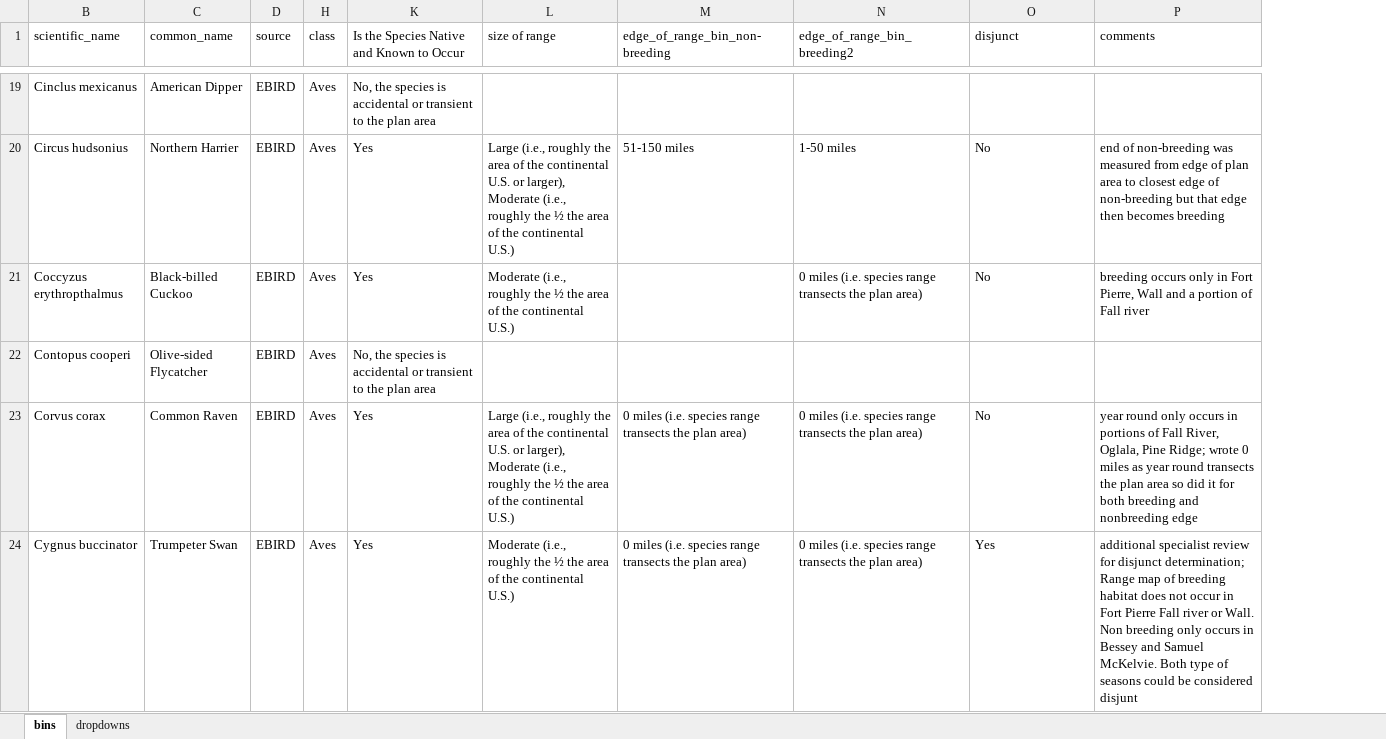
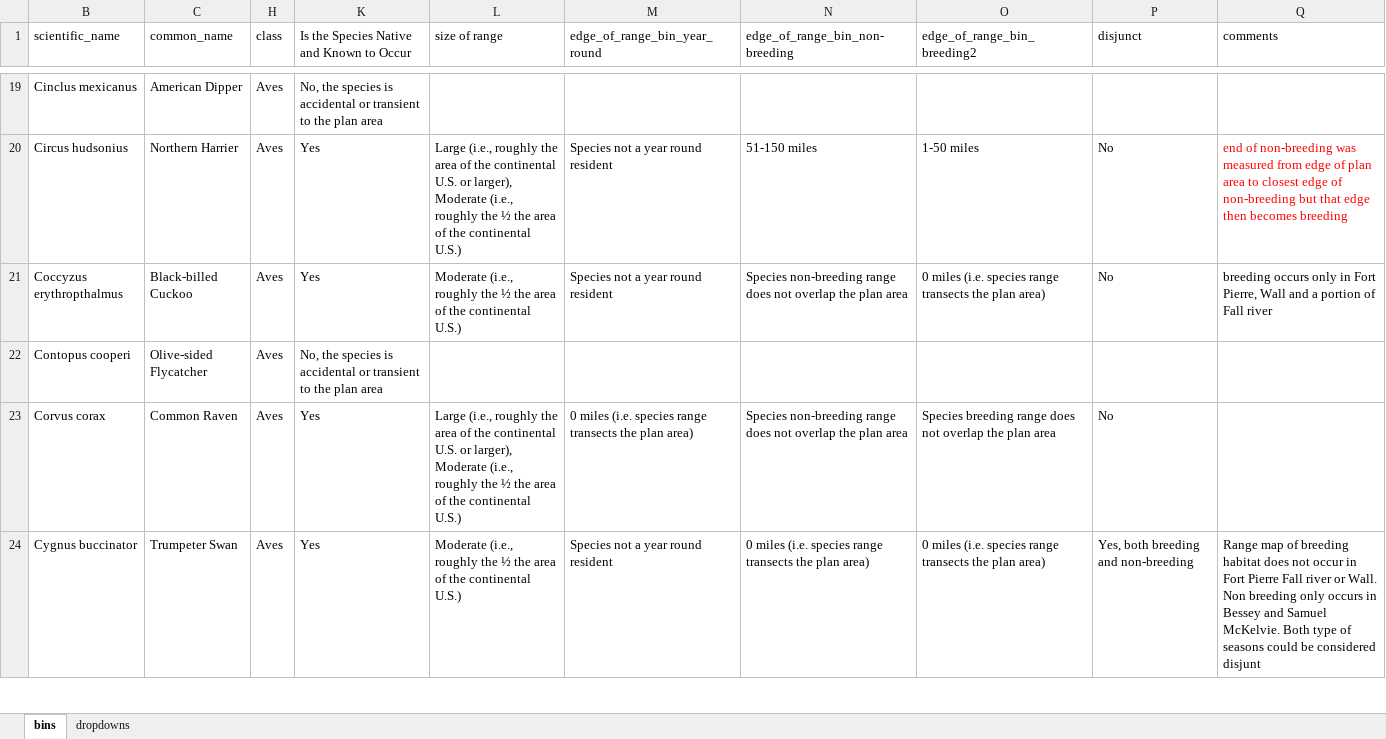
Before and after one commit to fs-mschmidty/MPSG_NNFG_R_Pipeline, an Excel workbook: output/manual_range_edge_binning.xlsx, sheet bins, drawn as a sheet; only a part is shown, gaps mark what is left out; values as stored, in another font and other column widths than the file's, no borders; table styles not drawn; removed rows and columns are numbered as before the commit, all else as after; the diff covers the shown part only; the diff names each change by its address in the sheet, - before the commit and + after, or states it on an @@ line.

```diff
--- a/output/manual_range_edge_binning.xlsx (sheet bins)
+++ b/output/manual_range_edge_binning.xlsx (sheet bins)
@@ column D (source) hidden, rows 19-24: all EBIRD @@
+column M (edge_of_range_bin_year_round), rows 20-24: Species not a year round resident | Species not a year round resident |  | 0 miles (i.e. species range transects the plan area) | Species not a year round resident
-Q20 text colour: black
+Q20 text colour: #FF0000
-N21 (edge_of_range_bin_non-breeding): (empty)
+N21 (edge_of_range_bin_non-breeding): Species non-breeding range does not overlap the plan area
-N23 (edge_of_range_bin_non-breeding): 0 miles (i.e. species range transects the plan area)
+N23 (edge_of_range_bin_non-breeding): Species non-breeding range does not overlap the plan area
-O23 (edge_of_range_bin_breeding2): 0 miles (i.e. species range transects the plan area)
+O23 (edge_of_range_bin_breeding2): Species breeding range does not overlap the plan area
-Q23 (comments): year round only occurs in portions of Fall River, Oglala, Pine Ridge; wrote 0 miles as year round transects the plan area so did it for both breeding and nonbreeding edge
+Q23 (comments): (empty)
-P24 (disjunct): Yes
+P24 (disjunct): Yes, both breeding and non-breeding
-Q24 (comments): additional specialist review for disjunct determination; Range map…
+Q24 (comments): Range map…
```
Also changed, not shown: 82 edited cells and cell formats elsewhere in this sheet, sheet dropdowns, 2 other files.
